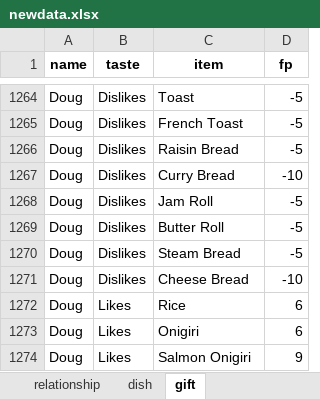
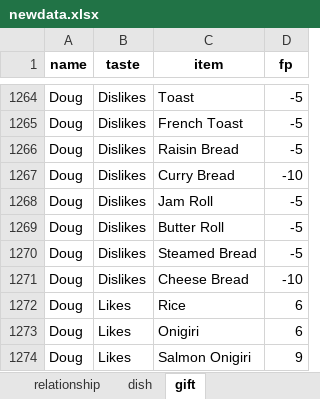
Before and after one commit to a-johanes/rf4wiki, an Excel workbook: gift/xlsx/newdata.xlsx, sheet gift, drawn as a sheet; only a part is shown, gaps mark what is left out; values as stored, in another font and other column widths than the file's, no borders; charts and pictures not drawn; the diff covers the shown part only; the diff names each change by its address in the sheet, - before the commit and + after, or states it on an @@ line.

Commit message:
fix typo steamed bread

```diff
--- a/gift/xlsx/newdata.xlsx (sheet gift)
+++ b/gift/xlsx/newdata.xlsx (sheet gift)
-C1270 (item): Steam Bread
+C1270 (item): Steamed Bread
```
Also changed, not shown: 5 edited cells elsewhere in this sheet, sheet Presents_2.
